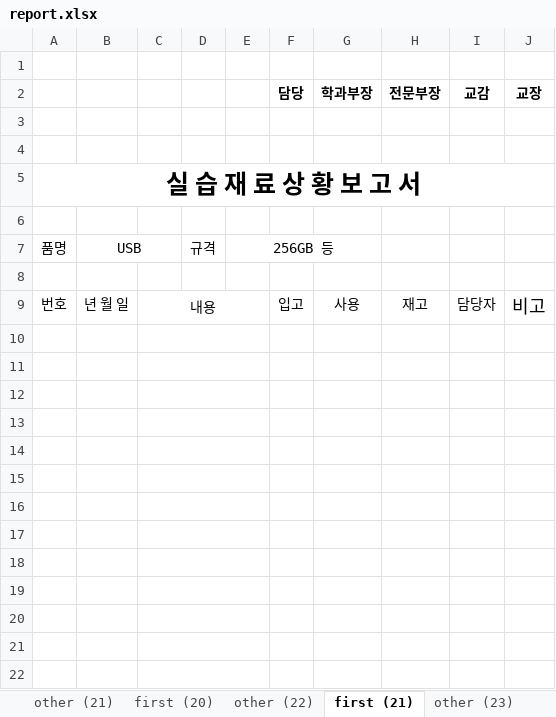
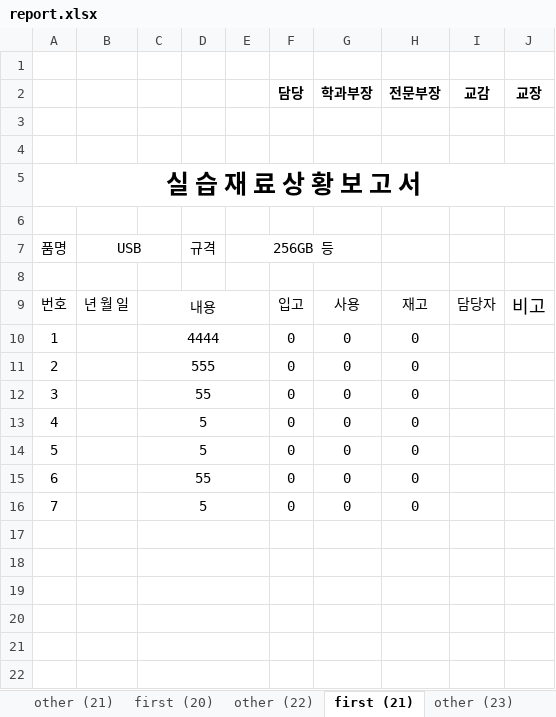
Before and after one commit to elecbug/WinForm, an Excel workbook: GBTH/bin/Debug/net6.0-windows/2023/report.xlsx, sheet first (21), drawn as a sheet; only a part is shown; values as stored, in another font and other column widths than the file's, no borders; the diff names each change by its address in the sheet, - before the commit and + after, or states it on an @@ line.

```diff
--- a/GBTH/bin/Debug/net6.0-windows/2023/report.xlsx (sheet first (21))
+++ b/GBTH/bin/Debug/net6.0-windows/2023/report.xlsx (sheet first (21))
-row 10: (empty)
+row 10: 1 |  | 4444 |  |  | 0 | 0 | 0
-row 11: (empty)
+row 11: 2 |  | 555 |  |  | 0 | 0 | 0
-row 12: (empty)
+row 12: 3 |  | 55 |  |  | 0 | 0 | 0
-row 13: (empty)
+row 13: 4 |  | 5 |  |  | 0 | 0 | 0
-row 14: (empty)
+row 14: 5 |  | 5 |  |  | 0 | 0 | 0
-row 15: (empty)
+row 15: 6 |  | 55 |  |  | 0 | 0 | 0
-row 16: (empty)
+row 16: 7 |  | 5 |  |  | 0 | 0 | 0
```
Also changed, not shown: 53 other files.
